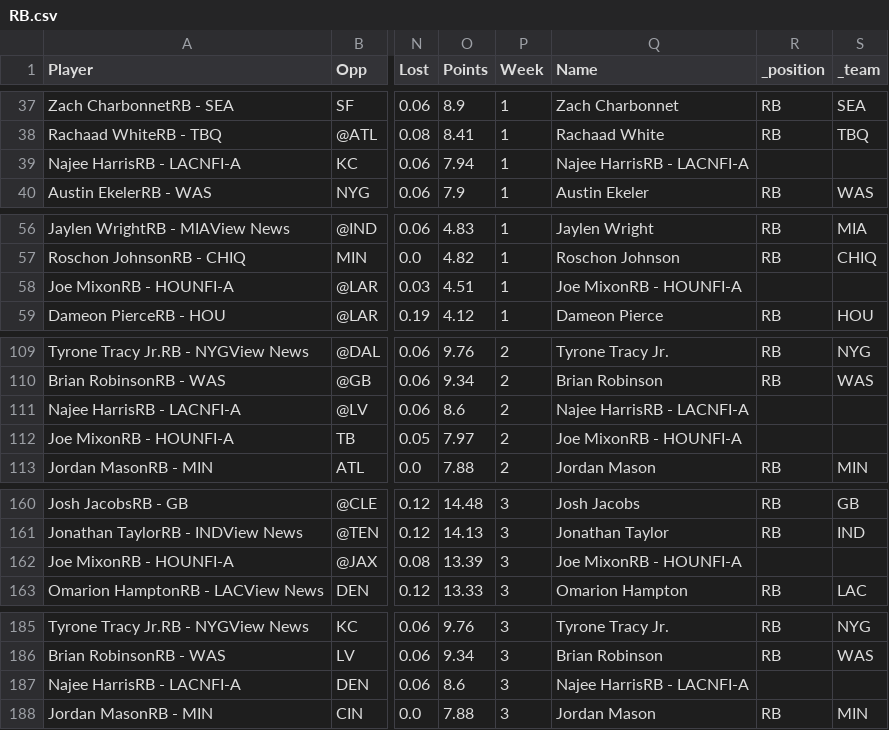
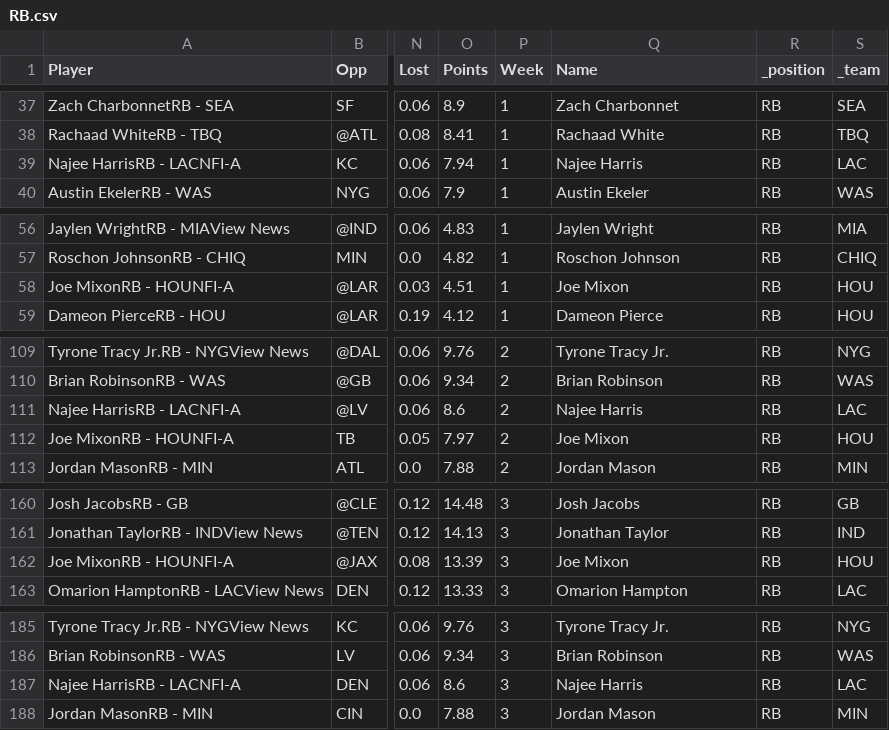
Before and after one commit to jplundy/fantasy-football, a CSV file: data/2025_weekly_proj/RB.csv, drawn as a sheet; only a part is shown, gaps mark what is left out; the diff covers the shown part only; the diff names each change by its address in the sheet, - before the commit and + after, or states it on an @@ line.

Commit message:
RB.csv fix

```diff
--- a/data/2025_weekly_proj/RB.csv
+++ b/data/2025_weekly_proj/RB.csv
-Q39 (Name): Najee HarrisRB - LACNFI-A
+Q39 (Name): Najee Harris
-R39 (_position): (empty)
+R39 (_position): RB
-S39 (_team): (empty)
+S39 (_team): LAC
-Q58 (Name): Joe MixonRB - HOUNFI-A
+Q58 (Name): Joe Mixon
-R58 (_position): (empty)
+R58 (_position): RB
-S58 (_team): (empty)
+S58 (_team): HOU
-Q111 (Name): Najee HarrisRB - LACNFI-A
+Q111 (Name): Najee Harris
-R111:R112 (_position): (empty)
+R111:R112 (_position): RB
-S111 (_team): (empty)
+S111 (_team): LAC
-Q112 (Name): Joe MixonRB - HOUNFI-A
+Q112 (Name): Joe Mixon
-S112 (_team): (empty)
+S112 (_team): HOU
-Q162 (Name): Joe MixonRB - HOUNFI-A
+Q162 (Name): Joe Mixon
-R162 (_position): (empty)
+R162 (_position): RB
-S162 (_team): (empty)
+S162 (_team): HOU
-Q187 (Name): Najee HarrisRB - LACNFI-A
+Q187 (Name): Najee Harris
-R187 (_position): (empty)
+R187 (_position): RB
-S187 (_team): (empty)
+S187 (_team): LAC
```
Also changed, not shown: 84 edited cells elsewhere in this file.
